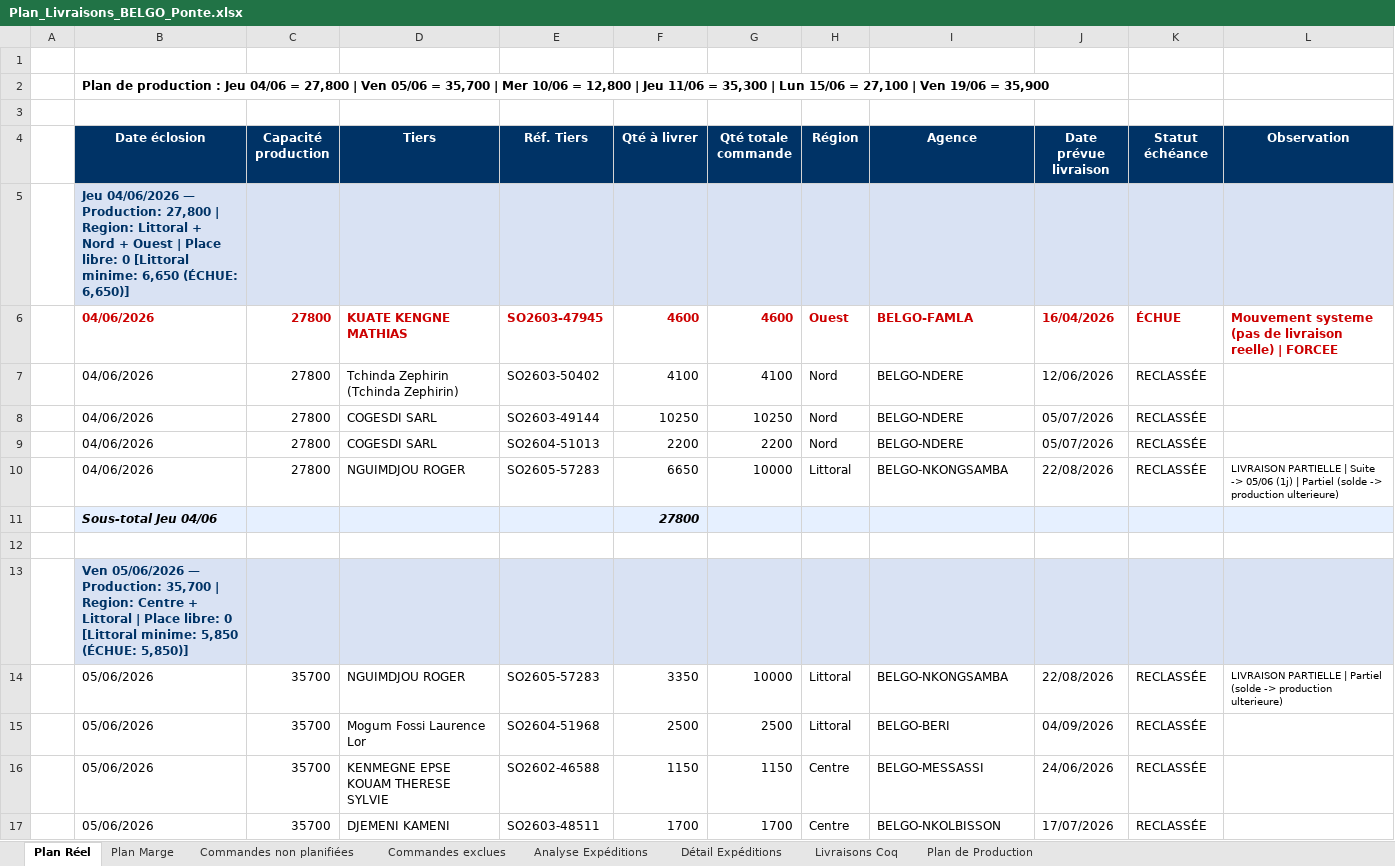
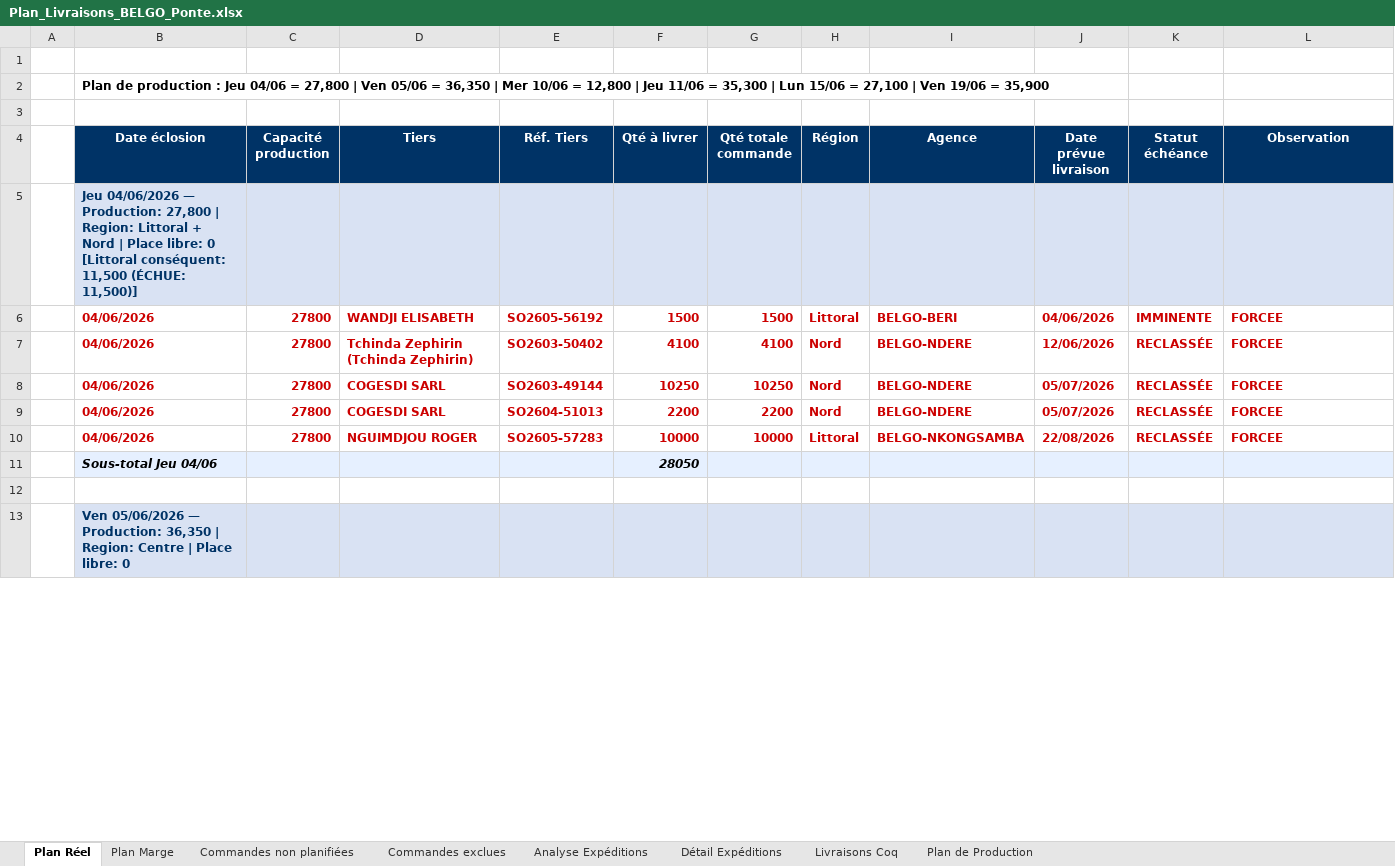
Before and after one commit to frwil/data-analysis, an Excel workbook: Prog poussin/Popo/output/Plan_Livraisons_BELGO_Ponte.xlsx, sheet Plan Réel, drawn as a sheet; only a part is shown; values as stored, in another font and other column widths than the file's, no borders; removed rows and columns are numbered as before the commit, all else as after; the diff covers the shown part only; the diff names each change by its address in the sheet, - before the commit and + after, or states it on an @@ line.

```diff
--- a/Prog poussin/Popo/output/Plan_Livraisons_BELGO_Ponte.xlsx (sheet Plan Réel)
+++ b/Prog poussin/Popo/output/Plan_Livraisons_BELGO_Ponte.xlsx (sheet Plan Réel)
-B2 (Date éclosion): …05/06 = 35,700 | Mer…
+B2 (Date éclosion): …05/06 = 36,350 | Mer…
-B5 (Date éclosion): …+ Nord + Ouest | Place libre: 0 [Littoral minime: 6,650 (ÉCHUE: 6,650)]
+B5 (Date éclosion): …+ Nord | Place libre: 0 [Littoral conséquent: 11,500 (ÉCHUE: 11,500)]
-row 6:  | 04/06/2026 | 27800 | KUATE KENGNE MATHIAS | SO2603-47945 | 4600 | 4600 | Ouest | BELGO-FAMLA | 16/04/2026 | ÉCHUE | Mouvement systeme (pas de livraison reelle) | FORCEE
+row 6:  | 04/06/2026 | 27800 | WANDJI ELISABETH | SO2605-56192 | 1500 | 1500 | Littoral | BELGO-BERI | 04/06/2026 | IMMINENTE | FORCEE
@@ B7:K9 bold: off → on, text colour: black → #CC0000 @@
-L7:L9 (Observation): (empty)
+L7:L9 (Observation): FORCEE
@@ B10:L10 bold: off → on, text colour: black → #CC0000 @@
-F10 (Qté à livrer): 6650
+F10 (Qté à livrer): 10000
-L10 (Observation): LIVRAISON PARTIELLE | Suite -> 05/06 (1j) | Partiel (solde -> production ulterieure)
+L10 (Observation): FORCEE
@@ L10 text size: larger @@
-F11 (Qté à livrer): 27800
+F11 (Qté à livrer): 28050
-B13 (Date éclosion): …— Production: 35,700 | Region: Centre + Littoral | Place libre: 0 [Littoral minime: 5,850 (ÉCHUE: 5,850)]
+B13 (Date éclosion): …— Production: 36,350 | Region: Centre | Place libre: 0
-row 14:  | 05/06/2026 | 35700 | NGUIMDJOU ROGER | SO2605-57283 | 3350 | 10000 | Littoral | BELGO-NKONGSAMBA | 22/08/2026 | RECLASSÉE | LIVRAISON PARTIELLE | Partiel (solde -> production ulterieure)
-row 15:  | 05/06/2026 | 35700 | Mogum Fossi Laurence Lor | SO2604-51968 | 2500 | 2500 | Littoral | BELGO-BERI | 04/09/2026 | RECLASSÉE
-row 16:  | 05/06/2026 | 35700 | KENMEGNE EPSE KOUAM THERESE SYLVIE | SO2602-46588 | 1150 | 1150 | Centre | BELGO-MESSASSI | 24/06/2026 | RECLASSÉE
-row 17:  | 05/06/2026 | 35700 | DJEMENI KAMENI | SO2603-48511 | 1700 | 1700 | Centre | BELGO-NKOLBISSON | 17/07/2026 | RECLASSÉE
```
Also changed, not shown: 16 added rows, 18 removed rows, 31 edited cells and cell formats elsewhere in this sheet, sheet Plan Marge, sheet Commandes non planifiées, sheet Commandes exclues, sheet Plan de Production, sheet Livraisons Coq, 4 other files.
